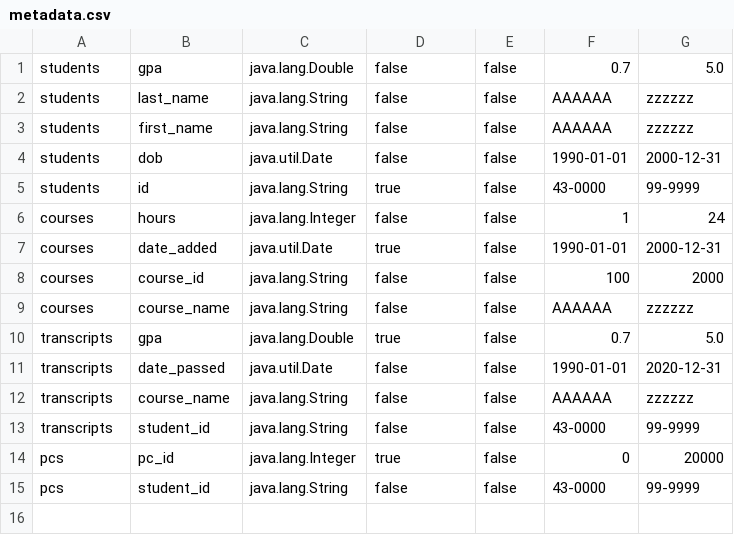
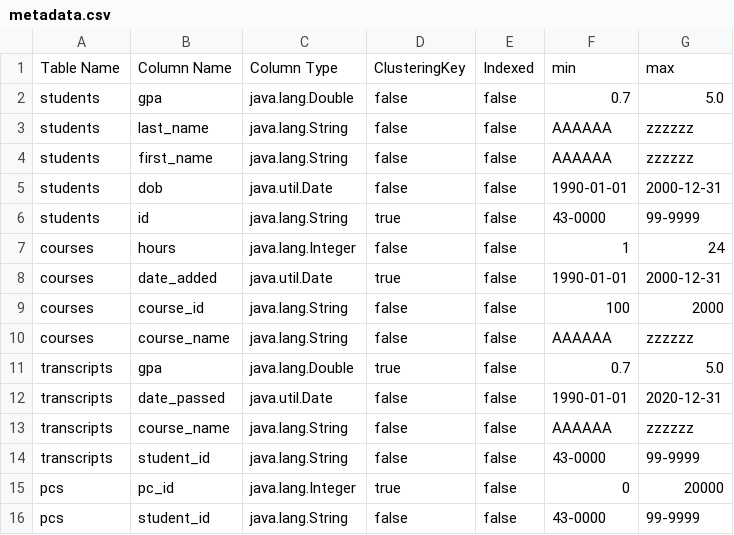
Before and after one commit to AbdallahElsayed73/DB2Project, a CSV file: src/main/resources/metadata.csv, drawn as a sheet; the diff names each change by its address in the sheet, - before the commit and + after, or states it on an @@ line.

```diff
--- a/src/main/resources/metadata.csv
+++ b/src/main/resources/metadata.csv
+row 1: Table Name | Column Name | Column Type | ClusteringKey | Indexed | min | max
```
Also changed, not shown: 28 other files.
